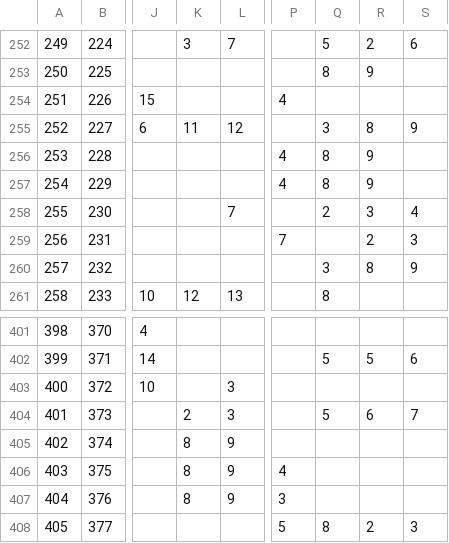
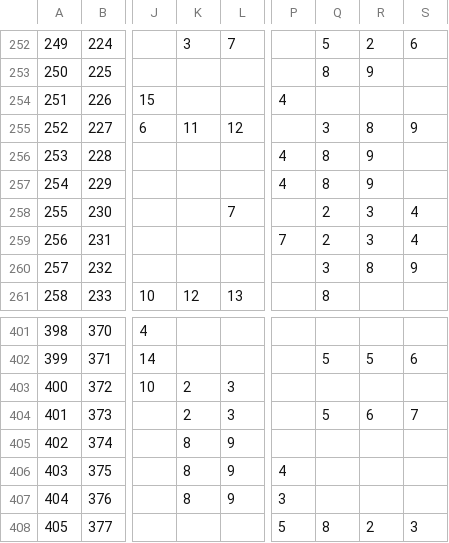
Before and after one commit to jtjanecek/pmd-red, a CSV file: rogue_files/shiny_palette.csv, drawn as a sheet; only a part is shown, gaps mark what is left out; the diff covers the shown part only; the diff names each change by its address in the sheet, - before the commit and + after, or states it on an @@ line.

Commit message:
fix

```diff
--- a/rogue_files/shiny_palette.csv
+++ b/rogue_files/shiny_palette.csv
-Q259: (empty)
+Q259: 2
-R259: 2
+R259: 3
-S259: 3
+S259: 4
-K403: (empty)
+K403: 2
```
Also changed, not shown: 27 edited cells elsewhere in this file.
